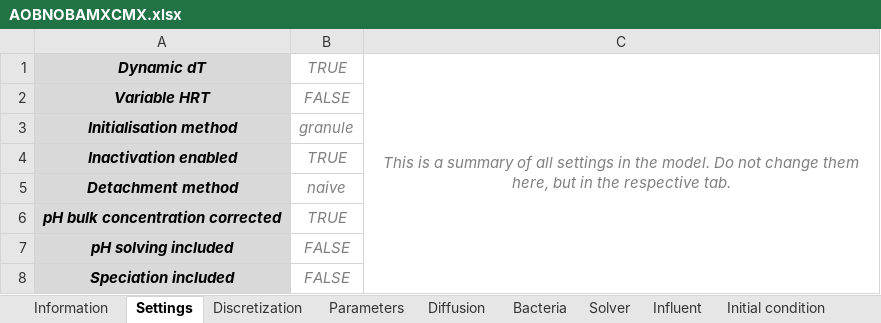
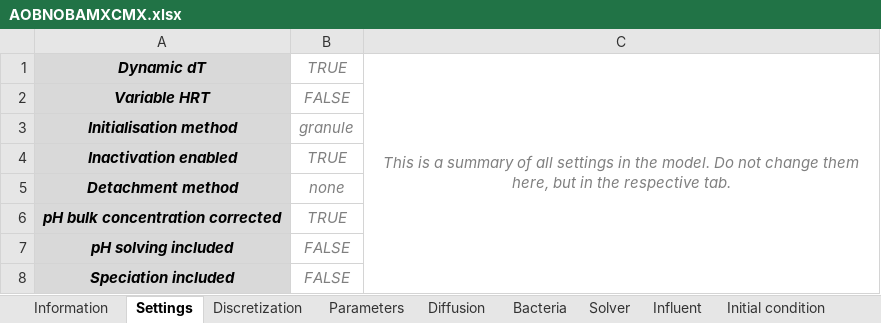
Before and after one commit to Computational-Platform-IbM/IbM, an Excel workbook: planning/Excels/Templates/AOBNOBAMXCMX.xlsx, sheet Settings, drawn as a sheet; values as stored, in another font and other column widths than the file's, no borders; the diff names each change by its address in the sheet, - before the commit and + after, or states it on an @@ line.

```diff
--- a/planning/Excels/Templates/AOBNOBAMXCMX.xlsx (sheet Settings)
+++ b/planning/Excels/Templates/AOBNOBAMXCMX.xlsx (sheet Settings)
-B5: naive
+B5: none
```
Also changed, not shown: sheet Parameters, sheet Discretization, sheet Bacteria, sheet Influent, sheet Ki, sheet Yield, 1 more sheet, planning/Excels/Templates/AOBNOBAMX.xlsx, 2 other files.
